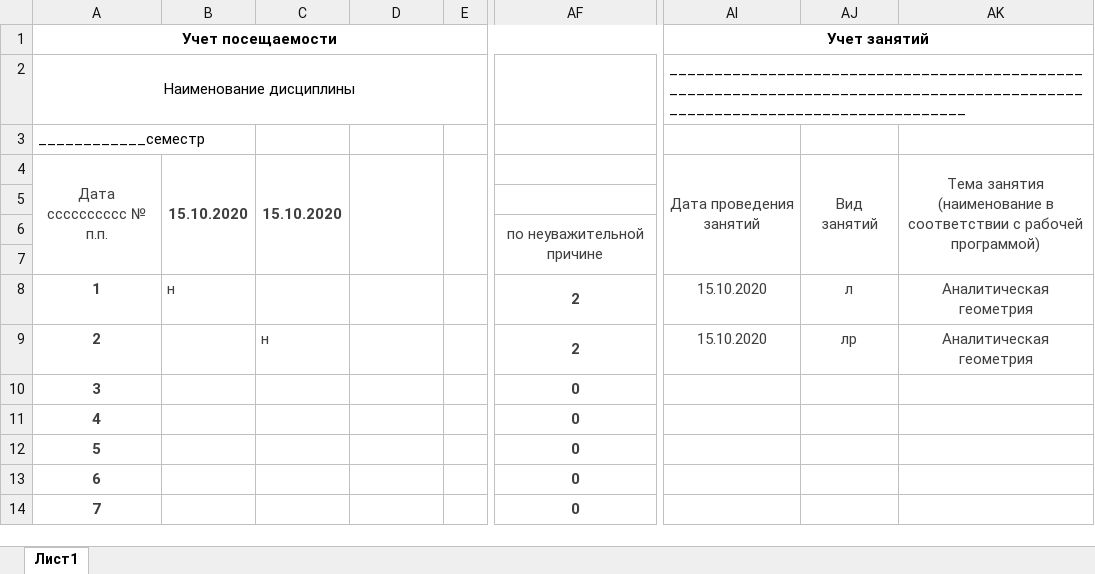
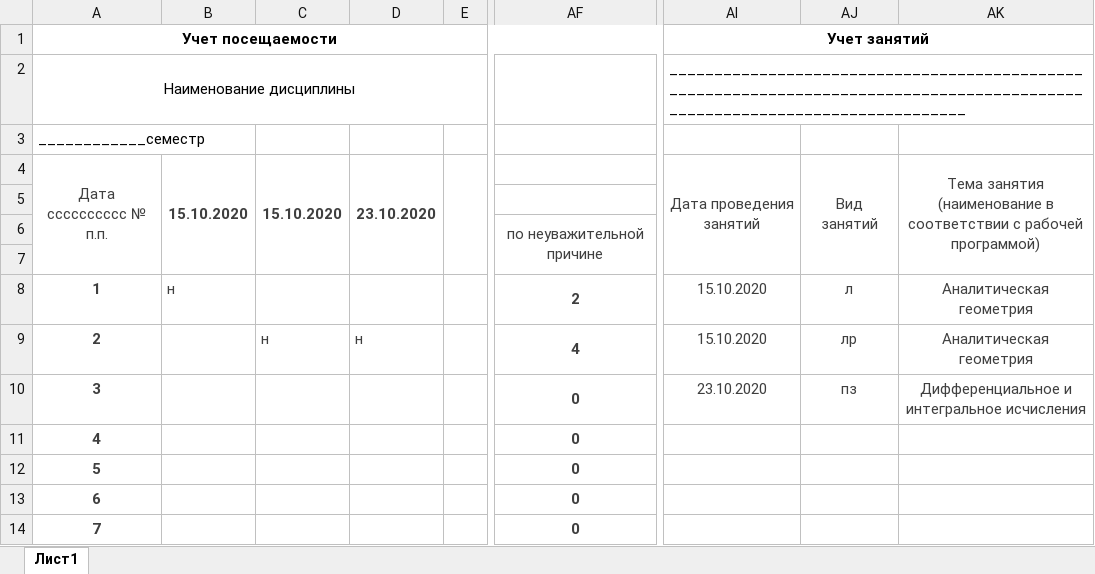
Before and after one commit to alexmelk/Eljur, an Excel workbook: Eljur/file.xlsx, sheet Лист1, drawn as a sheet; only a part is shown, gaps mark what is left out; values as stored, in another font and other column widths than the file's, no borders; the diff names each change by its address in the sheet, - before the commit and + after, or states it on an @@ line.

```diff
--- a/Eljur/file.xlsx (sheet Лист1)
+++ b/Eljur/file.xlsx (sheet Лист1)
-D4: (empty)
+D4: 23.10.2020
-D9: (empty)
+D9: н
-AF9: 2
+AF9: 4
-AI10 (Учет занятий): (empty)
+AI10 (Учет занятий): 23.10.2020
-AJ10: (empty)
+AJ10: пз
-AK10: (empty)
+AK10: Дифференциальное и интегральное исчисления
```
Also changed, not shown: 9 other files.
